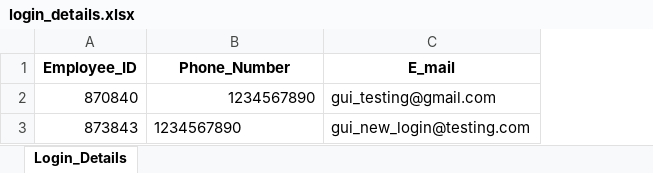
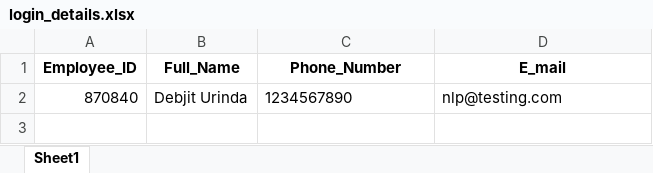
Before and after one commit to DebjitUrinda/METATHON, an Excel workbook: login_details.xlsx, sheet Sheet1, drawn as a sheet; values as stored, in another font and other column widths than the file's, no borders; removed rows and columns are numbered as before the commit, all else as after; the diff names each change by its address in the sheet, - before the commit and + after, or states it on an @@ line.

```diff
--- a/login_details.xlsx (sheet Sheet1)
+++ b/login_details.xlsx (sheet Sheet1)
-sheet tab: Login_Details
+sheet tab: Sheet1
+column B (Full_Name), row 2: Debjit Urinda
-C2 alignment: right
+C2 alignment: left
-D2 (E_mail): gui_testing@gmail.com
+D2 (E_mail): nlp@testing.com
-row 3: 873843 | 1234567890 | gui_new_login@testing.com
```
Also changed, not shown: RITM_INC_CHG-Details.xlsx, 4 other files.
